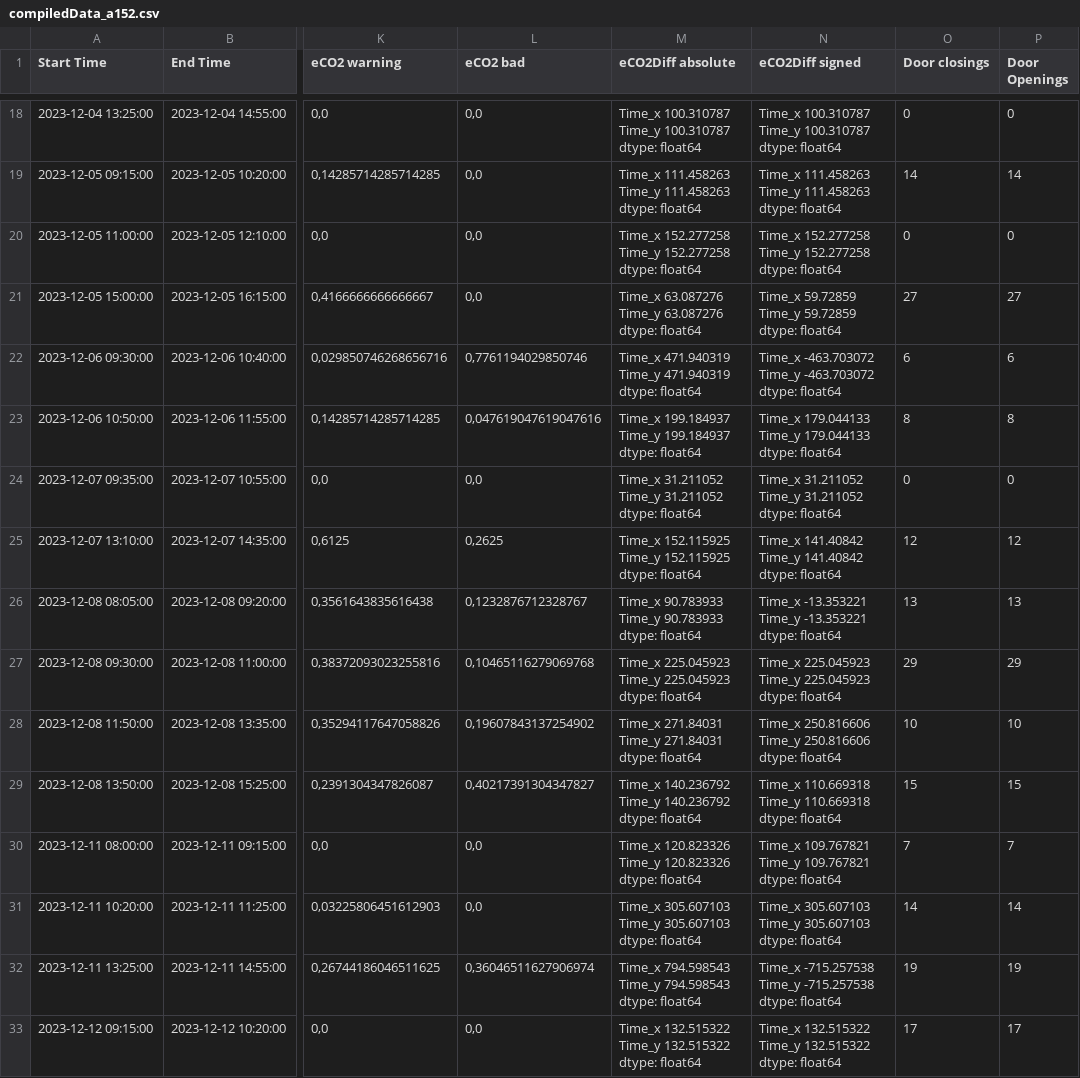
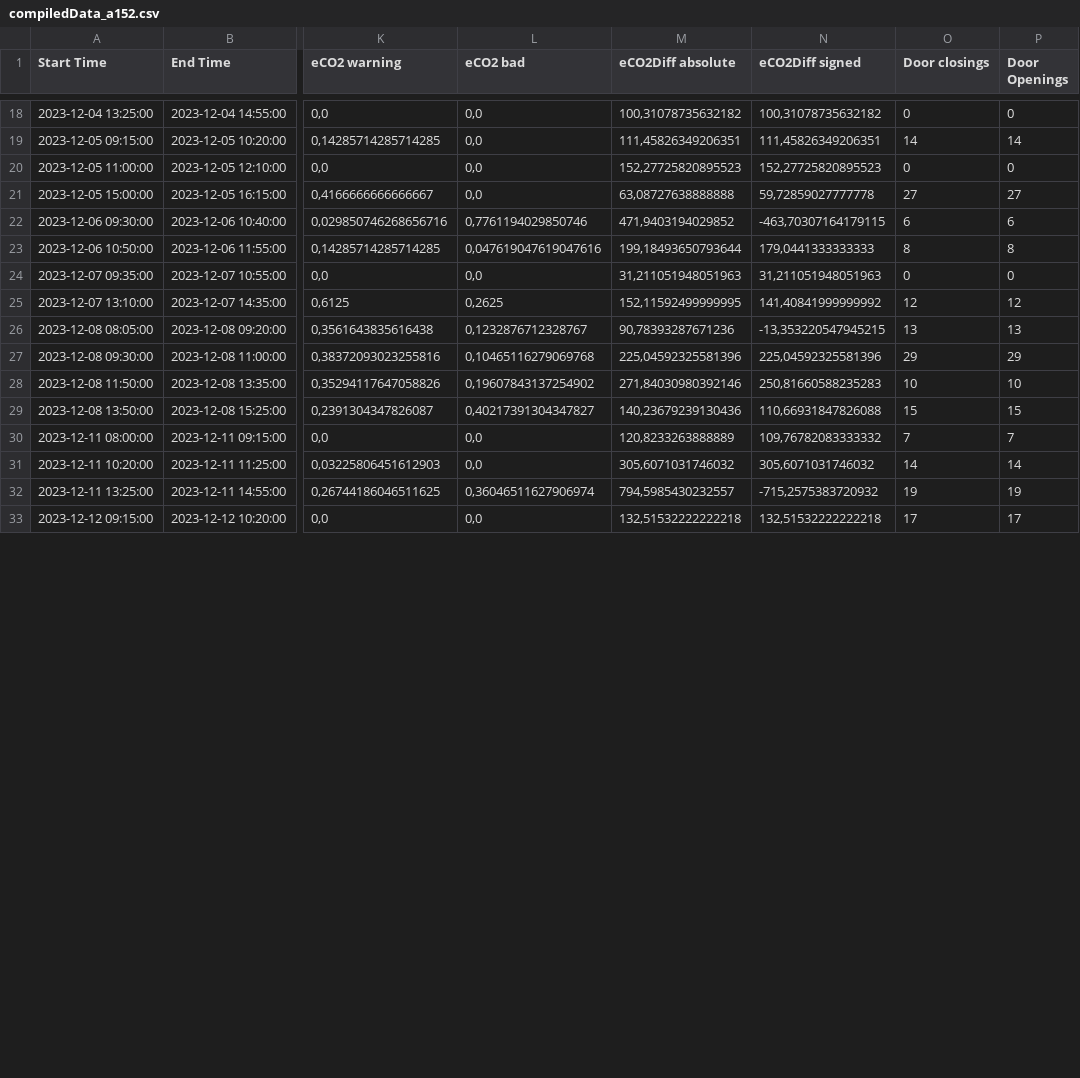
Before and after one commit to apollen85/airquality_analyzer, a CSV file: a152/compiledData_a152.csv, drawn as a sheet; only a part is shown, gaps mark what is left out; ↵ is a line break in a cell; the diff covers the shown part only; the diff names each change by its address in the sheet, - before the commit and + after, or states it on an @@ line.

```diff
--- a/a152/compiledData_a152.csv
+++ b/a152/compiledData_a152.csv
-M18 (eCO2Diff absolute): Time_x 100.310787 ↵ Time_y 100.310787 ↵ dtype: float64
+M18 (eCO2Diff absolute): 100,31078735632182
-N18 (eCO2Diff signed): Time_x 100.310787 ↵ Time_y 100.310787 ↵ dtype: float64
+N18 (eCO2Diff signed): 100,31078735632182
-M19 (eCO2Diff absolute): Time_x 111.458263 ↵ Time_y 111.458263 ↵ dtype: float64
+M19 (eCO2Diff absolute): 111,45826349206351
-N19 (eCO2Diff signed): Time_x 111.458263 ↵ Time_y 111.458263 ↵ dtype: float64
+N19 (eCO2Diff signed): 111,45826349206351
-M20 (eCO2Diff absolute): Time_x 152.277258 ↵ Time_y 152.277258 ↵ dtype: float64
+M20 (eCO2Diff absolute): 152,27725820895523
-N20 (eCO2Diff signed): Time_x 152.277258 ↵ Time_y 152.277258 ↵ dtype: float64
+N20 (eCO2Diff signed): 152,27725820895523
-M21 (eCO2Diff absolute): Time_x 63.087276 ↵ Time_y 63.087276 ↵ dtype: float64
+M21 (eCO2Diff absolute): 63,08727638888888
-N21 (eCO2Diff signed): Time_x 59.72859 ↵ Time_y 59.72859 ↵ dtype: float64
+N21 (eCO2Diff signed): 59,72859027777778
-M22 (eCO2Diff absolute): Time_x 471.940319 ↵ Time_y 471.940319 ↵ dtype: float64
+M22 (eCO2Diff absolute): 471,9403194029852
-N22 (eCO2Diff signed): Time_x -463.703072 ↵ Time_y -463.703072 ↵ dtype: float64
+N22 (eCO2Diff signed): -463,70307164179115
-M23 (eCO2Diff absolute): Time_x 199.184937 ↵ Time_y 199.184937 ↵ dtype: float64
+M23 (eCO2Diff absolute): 199,18493650793644
-N23 (eCO2Diff signed): Time_x 179.044133 ↵ Time_y 179.044133 ↵ dtype: float64
+N23 (eCO2Diff signed): 179,0441333333333
-M24 (eCO2Diff absolute): Time_x 31.211052 ↵ Time_y 31.211052 ↵ dtype: float64
+M24 (eCO2Diff absolute): 31,211051948051963
-N24 (eCO2Diff signed): Time_x 31.211052 ↵ Time_y 31.211052 ↵ dtype: float64
+N24 (eCO2Diff signed): 31,211051948051963
-M25 (eCO2Diff absolute): Time_x 152.115925 ↵ Time_y 152.115925 ↵ dtype: float64
+M25 (eCO2Diff absolute): 152,11592499999995
-N25 (eCO2Diff signed): Time_x 141.40842 ↵ Time_y 141.40842 ↵ dtype: float64
+N25 (eCO2Diff signed): 141,40841999999992
-M26 (eCO2Diff absolute): Time_x 90.783933 ↵ Time_y 90.783933 ↵ dtype: float64
+M26 (eCO2Diff absolute): 90,78393287671236
-N26 (eCO2Diff signed): Time_x -13.353221 ↵ Time_y -13.353221 ↵ dtype: float64
+N26 (eCO2Diff signed): -13,353220547945215
-M27 (eCO2Diff absolute): Time_x 225.045923 ↵ Time_y 225.045923 ↵ dtype: float64
+M27 (eCO2Diff absolute): 225,04592325581396
-N27 (eCO2Diff signed): Time_x 225.045923 ↵ Time_y 225.045923 ↵ dtype: float64
+N27 (eCO2Diff signed): 225,04592325581396
-M28 (eCO2Diff absolute): Time_x 271.84031 ↵ Time_y 271.84031 ↵ dtype: float64
+M28 (eCO2Diff absolute): 271,84030980392146
-N28 (eCO2Diff signed): Time_x 250.816606 ↵ Time_y 250.816606 ↵ dtype: float64
+N28 (eCO2Diff signed): 250,81660588235283
-M29 (eCO2Diff absolute): Time_x 140.236792 ↵ Time_y 140.236792 ↵ dtype: float64
+M29 (eCO2Diff absolute): 140,23679239130436
-N29 (eCO2Diff signed): Time_x 110.669318 ↵ Time_y 110.669318 ↵ dtype: float64
+N29 (eCO2Diff signed): 110,66931847826088
-M30 (eCO2Diff absolute): Time_x 120.823326 ↵ Time_y 120.823326 ↵ dtype: float64
+M30 (eCO2Diff absolute): 120,8233263888889
-N30 (eCO2Diff signed): Time_x 109.767821 ↵ Time_y 109.767821 ↵ dtype: float64
+N30 (eCO2Diff signed): 109,76782083333332
-M31 (eCO2Diff absolute): Time_x 305.607103 ↵ Time_y 305.607103 ↵ dtype: float64
+M31 (eCO2Diff absolute): 305,6071031746032
-N31 (eCO2Diff signed): Time_x 305.607103 ↵ Time_y 305.607103 ↵ dtype: float64
+N31 (eCO2Diff signed): 305,6071031746032
-M32 (eCO2Diff absolute): Time_x 794.598543 ↵ Time_y 794.598543 ↵ dtype: float64
+M32 (eCO2Diff absolute): 794,5985430232557
-N32 (eCO2Diff signed): Time_x -715.257538 ↵ Time_y -715.257538 ↵ dtype: float64
+N32 (eCO2Diff signed): -715,2575383720932
-M33 (eCO2Diff absolute): Time_x 132.515322 ↵ Time_y 132.515322 ↵ dtype: float64
+M33 (eCO2Diff absolute): 132,51532222222218
-N33 (eCO2Diff signed): Time_x 132.515322 ↵ Time_y 132.515322 ↵ dtype: float64
+N33 (eCO2Diff signed): 132,51532222222218
```
Also changed, not shown: 72 edited cells elsewhere in this file, a153/compiledData_a153.csv, 2 other files.
